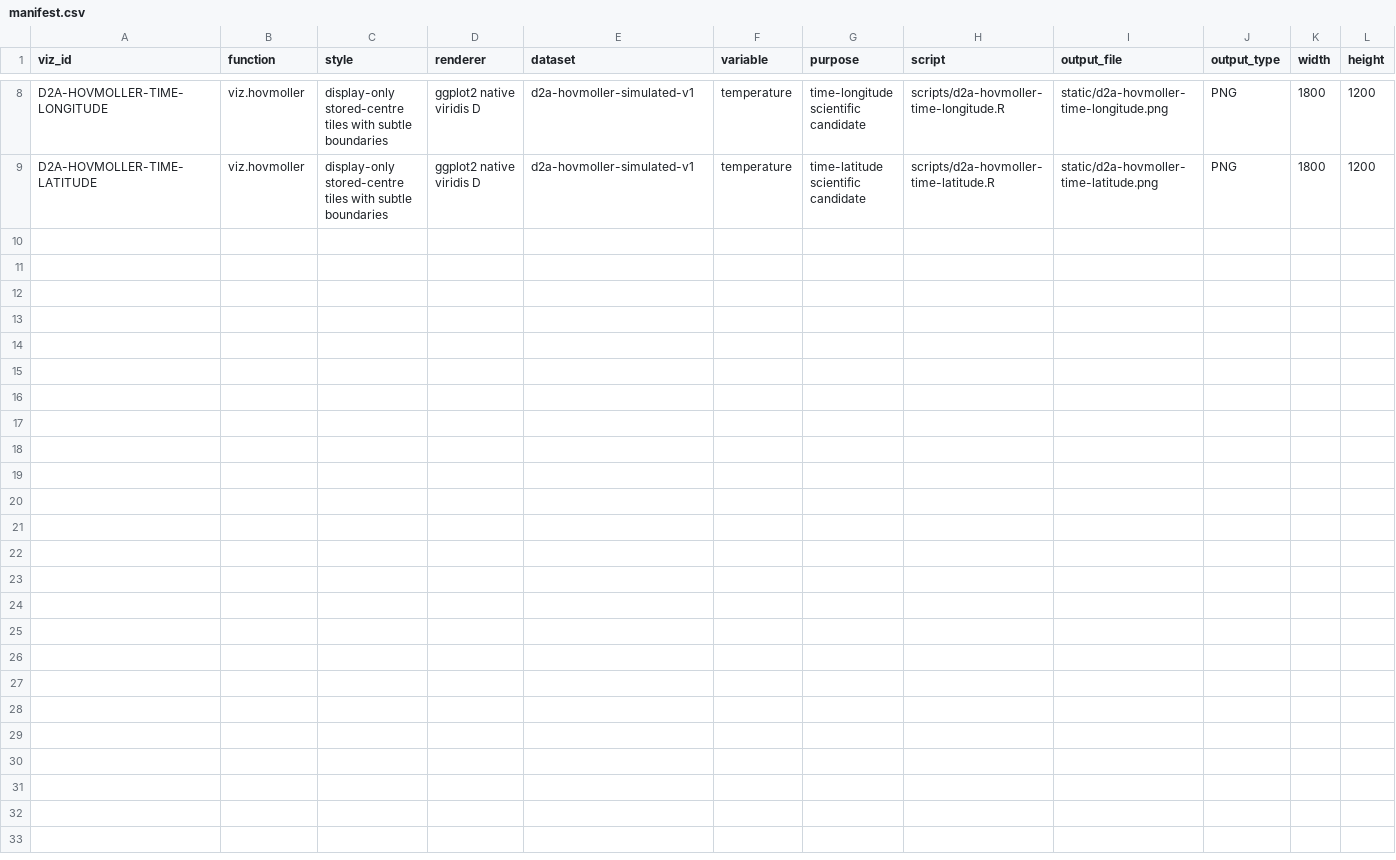
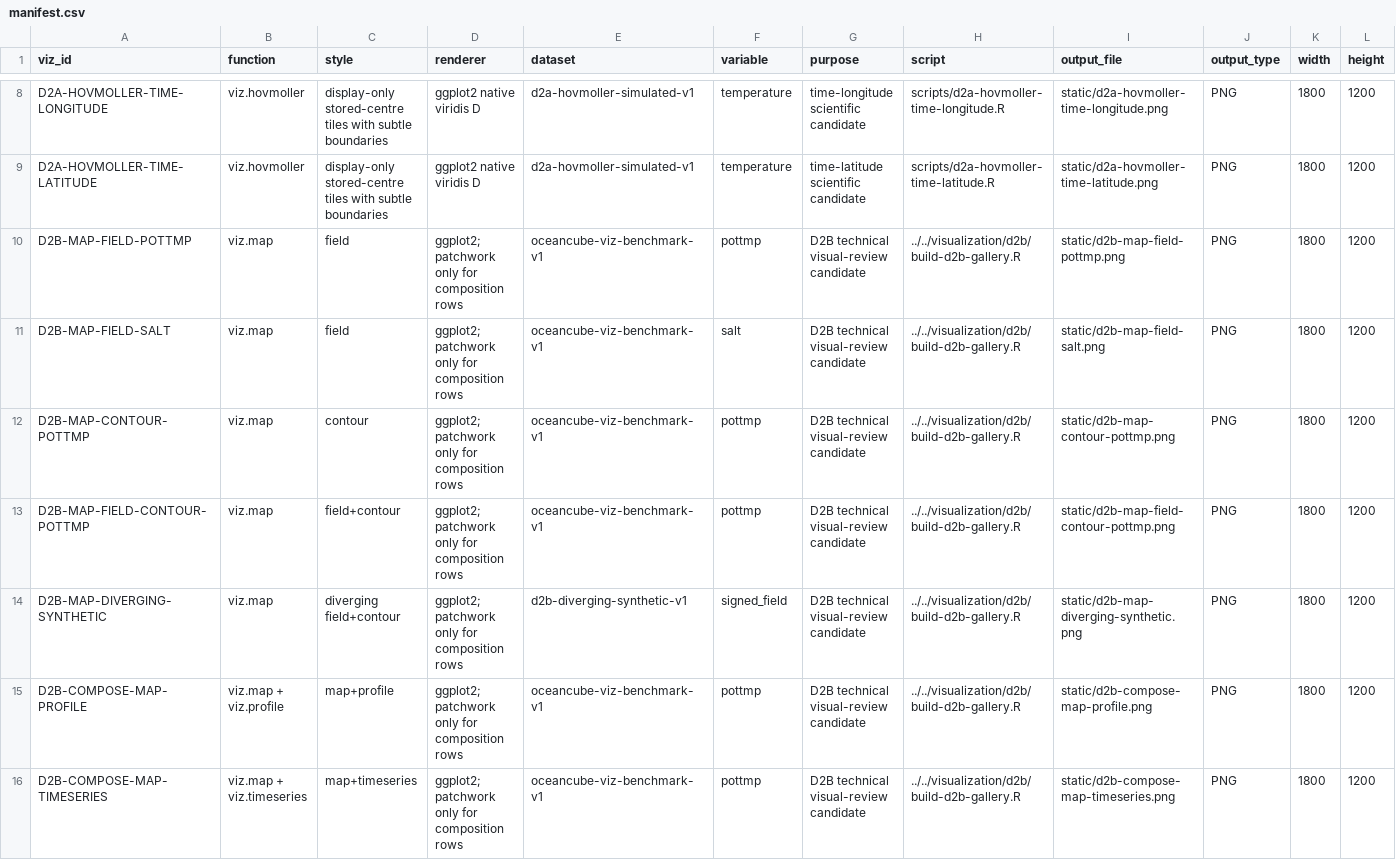
Before and after one commit to qselmer/oceancube, a CSV file: dev/gallery/visualization/manifest.csv, drawn as a sheet; only a part is shown, gaps mark what is left out; rows hold the shown columns only; the diff names each change by its address in the sheet, - before the commit and + after, or states it on an @@ line.

```diff
--- a/dev/gallery/visualization/manifest.csv
+++ b/dev/gallery/visualization/manifest.csv
+row 10: D2B-MAP-FIELD-POTTMP | viz.map | field | ggplot2; patchwork only for composition rows | oceancube-viz-benchmark-v1 | pottmp | D2B technical visual-review candidate | ../../visualization/d2b/build-d2b-gallery.R | static/d2b-map-field-pottmp.png | PNG | 1800 | 1200
+row 11: D2B-MAP-FIELD-SALT | viz.map | field | ggplot2; patchwork only for composition rows | oceancube-viz-benchmark-v1 | salt | D2B technical visual-review candidate | ../../visualization/d2b/build-d2b-gallery.R | static/d2b-map-field-salt.png | PNG | 1800 | 1200
+row 12: D2B-MAP-CONTOUR-POTTMP | viz.map | contour | ggplot2; patchwork only for composition rows | oceancube-viz-benchmark-v1 | pottmp | D2B technical visual-review candidate | ../../visualization/d2b/build-d2b-gallery.R | static/d2b-map-contour-pottmp.png | PNG | 1800 | 1200
+row 13: D2B-MAP-FIELD-CONTOUR-POTTMP | viz.map | field+contour | ggplot2; patchwork only for composition rows | oceancube-viz-benchmark-v1 | pottmp | D2B technical visual-review candidate | ../../visualization/d2b/build-d2b-gallery.R | static/d2b-map-field-contour-pottmp.png | PNG | 1800 | 1200
+row 14: D2B-MAP-DIVERGING-SYNTHETIC | viz.map | diverging field+contour | ggplot2; patchwork only for composition rows | d2b-diverging-synthetic-v1 | signed_field | D2B technical visual-review candidate | ../../visualization/d2b/build-d2b-gallery.R | static/d2b-map-diverging-synthetic.png | PNG | 1800 | 1200
+row 15: D2B-COMPOSE-MAP-PROFILE | viz.map + viz.profile | map+profile | ggplot2; patchwork only for composition rows | oceancube-viz-benchmark-v1 | pottmp | D2B technical visual-review candidate | ../../visualization/d2b/build-d2b-gallery.R | static/d2b-compose-map-profile.png | PNG | 1800 | 1200
+row 16: D2B-COMPOSE-MAP-TIMESERIES | viz.map + viz.timeseries | map+timeseries | ggplot2; patchwork only for composition rows | oceancube-viz-benchmark-v1 | pottmp | D2B technical visual-review candidate | ../../visualization/d2b/build-d2b-gallery.R | static/d2b-compose-map-timeseries.png | PNG | 1800 | 1200
```
Also changed, not shown: dev/references/visualization/visualization-reference-registry.csv, dev/visualization/d1a/phase-plan.csv, 43 other files.
